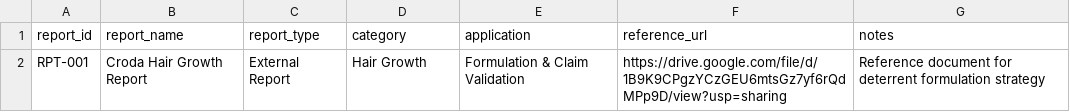
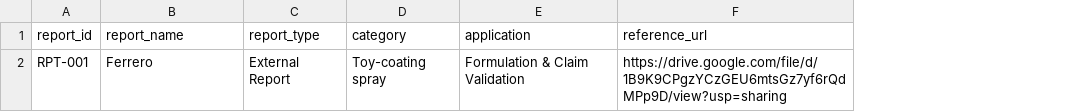
Before and after one commit to Zeira-AI/workflow-data, a CSV file: public/data/ferrero/report-generator.csv, drawn as a sheet; the diff names each change by its address in the sheet, - before the commit and + after, or states it on an @@ line.

```diff
--- a/public/data/ferrero/report-generator.csv
+++ b/public/data/ferrero/report-generator.csv
-column G (notes), row 2: Reference document for deterrent formulation strategy
-B2 (report_name): Croda Hair Growth Report
+B2 (report_name): Ferrero
-D2 (category): Hair Growth
+D2 (category): Toy-coating spray
```
Also changed, not shown: public/data/ferrero/ingredient-search.csv.
